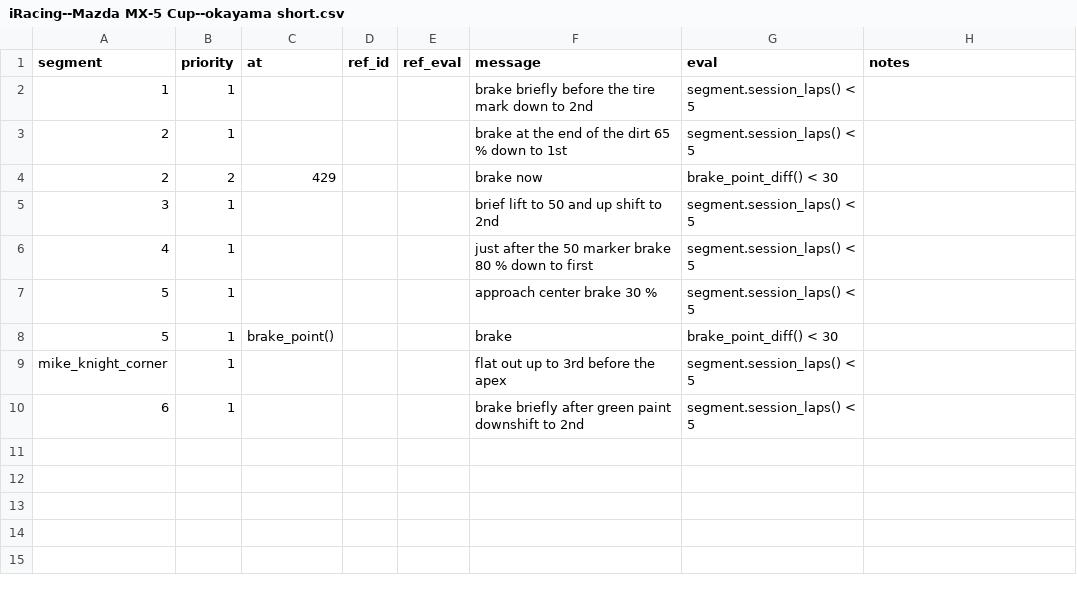
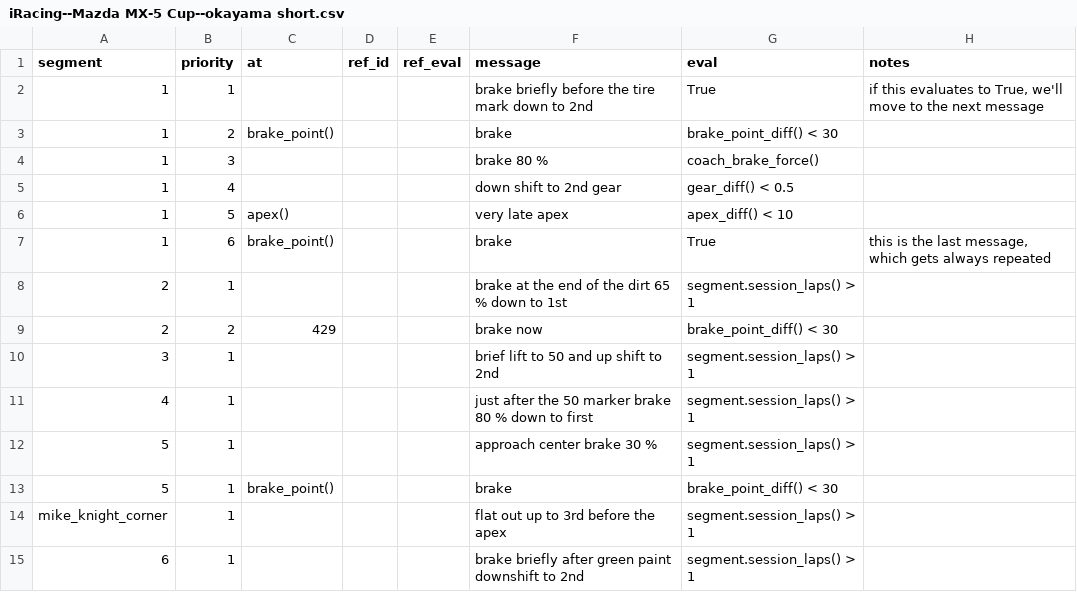
Before and after one commit to b4mad/racing, a CSV file: components/paddock/track_guides/iRacing--Mazda MX-5 Cup--okayama short.csv, drawn as a sheet.

Commit message:
track guide for mazda - first corner

```diff
--- a/components/paddock/track_guides/iRacing--Mazda MX-5 Cup--okayama short.csv
+++ b/components/paddock/track_guides/iRacing--Mazda MX-5 Cup--okayama short.csv
@@ -1,10 +1,15 @@
 segment,priority,at,ref_id,ref_eval,message,eval,notes
-1,1,,,,brake briefly before the tire mark down to 2nd,segment.session_laps() < 5,
-2,1,,,,brake at the end of the dirt 65 % down to 1st,segment.session_laps() < 5,
+1,1,,,,brake briefly before the tire mark down to 2nd,True,"if this evaluates to True, we'll move to the next message"
+1,2,brake_point(),,,brake,brake_point_diff() < 30,
+1,3,,,,brake 80 %,coach_brake_force(),
+1,4,,,,down shift to 2nd gear,gear_diff() < 0.5,
+1,5,apex(),,,very late apex,apex_diff() < 10,
+1,6,brake_point(),,,brake,True,"this is the last message, which gets always repeated"
+2,1,,,,brake at the end of the dirt 65 % down to 1st,segment.session_laps() > 1,
 2,2,429,,,brake now,brake_point_diff() < 30,
-3,1,,,,brief lift to 50 and up shift to 2nd,segment.session_laps() < 5,
-4,1,,,,just after the 50 marker brake 80 % down to first,segment.session_laps() < 5,
-5,1,,,,approach center brake 30 % ,segment.session_laps() < 5,
+3,1,,,,brief lift to 50 and up shift to 2nd,segment.session_laps() > 1,
+4,1,,,,just after the 50 marker brake 80 % down to first,segment.session_laps() > 1,
+5,1,,,,approach center brake 30 % ,segment.session_laps() > 1,
 5,1,brake_point(),,,brake,brake_point_diff() < 30,
-mike_knight_corner  ,1,,,,flat out up to 3rd before the apex,segment.session_laps() < 5,
-6,1,,,,brake briefly after green paint downshift to 2nd,segment.session_laps() < 5,
+mike_knight_corner  ,1,,,,flat out up to 3rd before the apex,segment.session_laps() > 1,
+6,1,,,,brake briefly after green paint downshift to 2nd,segment.session_laps() > 1,
```
Also changed, not shown: 5 other files.
